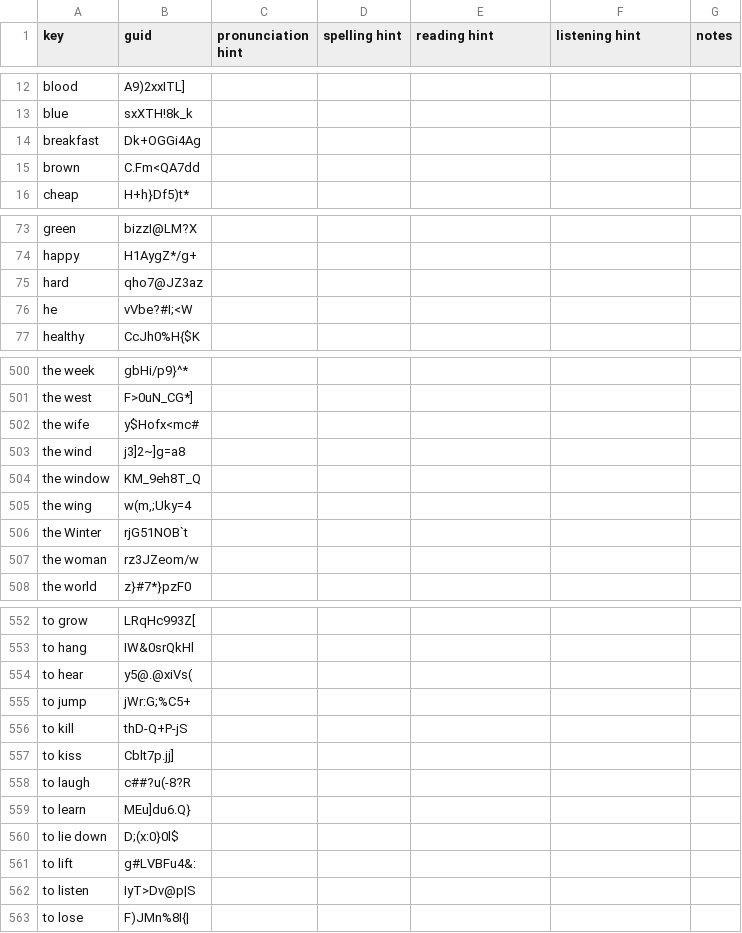
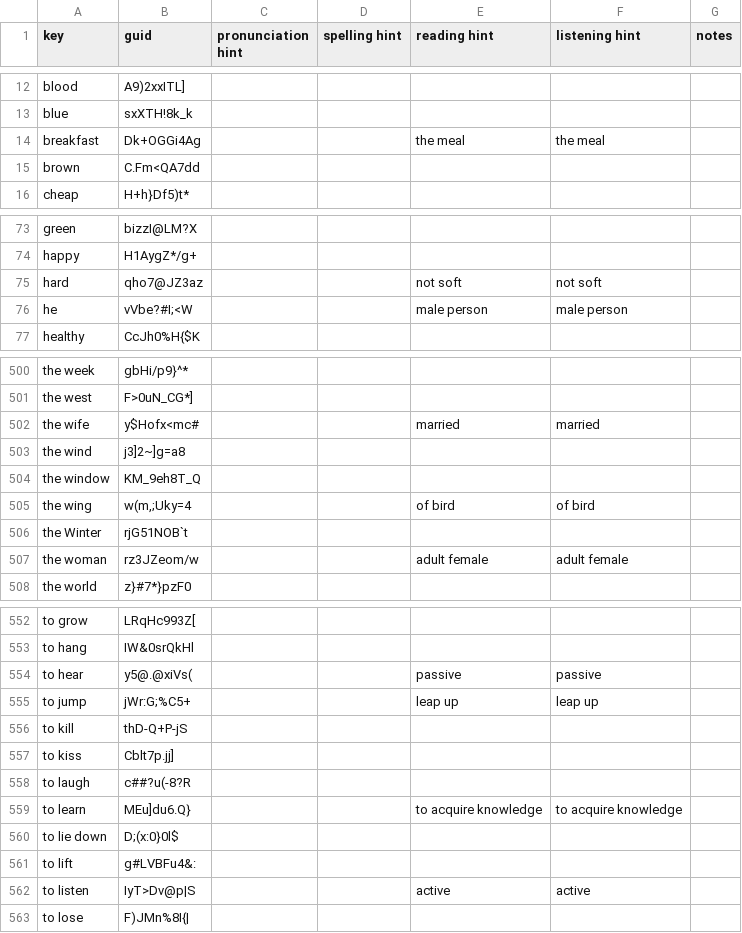
Before and after one commit to ankilangs/ankilangs, a CSV file: src/data/625_words-from-en_us-to-sq_sq.csv, drawn as a sheet; only a part is shown, gaps mark what is left out; the diff covers the shown part only.

```diff
--- a/src/data/625_words-from-en_us-to-sq_sq.csv
+++ b/src/data/625_words-from-en_us-to-sq_sq.csv
@@ -13,3 +13,3 @@ blood,A9)2xxITL],,,,,
 blue,sxXTH!8k_k,,,,,
-breakfast,Dk+OGGi4Ag,,,,,
+breakfast,Dk+OGGi4Ag,,,the meal,the meal,
 brown,C.Fm<QA7dd,,,,,
@@ -74,4 +74,4 @@ green,bizzI@LM?X,,,,,
 happy,H1AygZ*/g+,,,,,
-hard,qho7@JZ3az,,,,,
-he,vVbe?#I;<W,,,,,
+hard,qho7@JZ3az,,,not soft,not soft,
+he,vVbe?#I;<W,,,male person,male person,
 healthy,CcJh0%H{$K,,,,,
@@ -501,8 +501,8 @@ the week,gbHi/p9}^*,,,,,
 the west,F>0uN_CG*],,,,,
-the wife,y$Hofx<mc#,,,,,
+the wife,y$Hofx<mc#,,,married,married,
 the wind,j3]2~]g=a8,,,,,
 the window,KM_9eh8T_Q,,,,,
-the wing,"w(m,;Uky=4",,,,,
+the wing,"w(m,;Uky=4",,,of bird,of bird,
 the Winter,rjG51NOB`t,,,,,
-the woman,rz3JZeom/w,,,,,
+the woman,rz3JZeom/w,,,adult female,adult female,
 the world,z}#7*}pzF0,,,,,
@@ -553,4 +553,4 @@ to grow,LRqHc993Z[,,,,,
 to hang,IW&0srQkHl,,,,,
-to hear,y5@.@xiVs(,,,,,
-to jump,jWr:G;%C5+,,,,,
+to hear,y5@.@xiVs(,,,passive,passive,
+to jump,jWr:G;%C5+,,,leap up,leap up,
 to kill,thD-Q+P-jS,,,,,
@@ -558,6 +558,6 @@ to kiss,Cblt7p.jj],,,,,
 to laugh,c##?u(-8?R,,,,,
-to learn,MEu]du6.Q},,,,,
+to learn,MEu]du6.Q},,,to acquire knowledge,to acquire knowledge,
 to lie down,D;(x:0}0l$,,,,,
 to lift,g#LVBFu4&:,,,,,
-to listen,IyT>Dv@p|S,,,,,
+to listen,IyT>Dv@p|S,,,active,active,
 to lose,F)JMn%8I{|,,,,,
```
Also changed, not shown: 58 edited cells elsewhere in this file, 1 other file.
